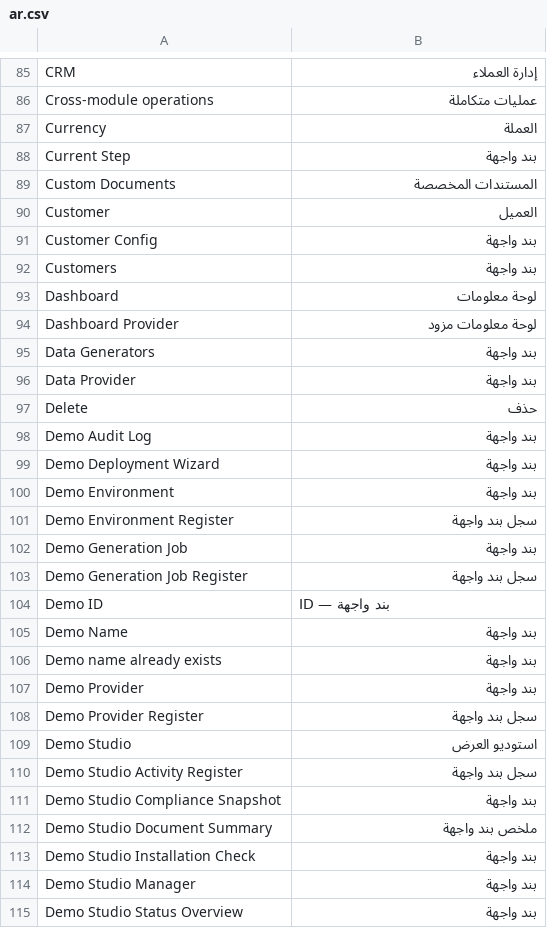
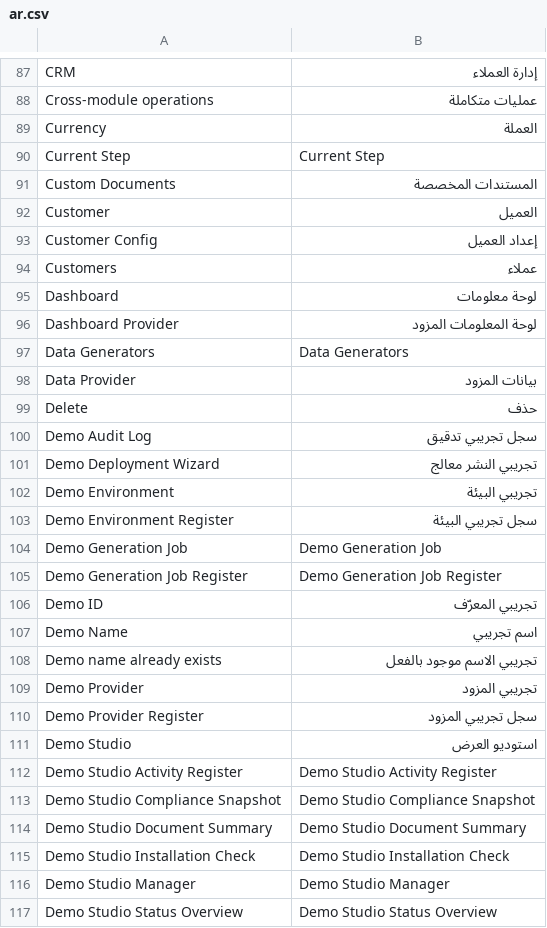
Before and after one commit to ErpGenex/erpgenex_demo_studio, a CSV file: erpgenex_demo_studio/translations/ar.csv, drawn as a sheet; only a part is shown, gaps mark what is left out; the diff covers the shown part only.

```diff
--- a/erpgenex_demo_studio/translations/ar.csv
+++ b/erpgenex_demo_studio/translations/ar.csv
@@ -87,29 +89,29 @@ Cross-module operations,عمليات متكاملة
 Currency,العملة
-Current Step,بند واجهة
+Current Step,Current Step
 Custom Documents,المستندات المخصصة
 Customer,العميل
-Customer Config,بند واجهة
-Customers,بند واجهة
+Customer Config,إعداد العميل
+Customers,عملاء
 Dashboard,لوحة معلومات
-Dashboard Provider,لوحة معلومات مزود
-Data Generators,بند واجهة
-Data Provider,بند واجهة
+Dashboard Provider,لوحة المعلومات المزود
+Data Generators,Data Generators
+Data Provider,بيانات المزود
 Delete,حذف
-Demo Audit Log,بند واجهة
-Demo Deployment Wizard,بند واجهة
-Demo Environment,بند واجهة
-Demo Environment Register,سجل بند واجهة
-Demo Generation Job,بند واجهة
-Demo Generation Job Register,سجل بند واجهة
-Demo ID,ID — بند واجهة
-Demo Name,بند واجهة
-Demo name already exists,بند واجهة
-Demo Provider,بند واجهة
-Demo Provider Register,سجل بند واجهة
+Demo Audit Log,سجل تجريبي تدقيق
+Demo Deployment Wizard,تجريبي النشر معالج
+Demo Environment,تجريبي البيئة
+Demo Environment Register,سجل تجريبي البيئة
+Demo Generation Job,Demo Generation Job
+Demo Generation Job Register,Demo Generation Job Register
+Demo ID,تجريبي المعرّف
+Demo Name,اسم تجريبي
+Demo name already exists,تجريبي الاسم موجود بالفعل
+Demo Provider,تجريبي المزود
+Demo Provider Register,سجل تجريبي المزود
 Demo Studio,استوديو العرض
-Demo Studio Activity Register,سجل بند واجهة
-Demo Studio Compliance Snapshot,بند واجهة
-Demo Studio Document Summary,ملخص بند واجهة
-Demo Studio Installation Check,بند واجهة
-Demo Studio Manager,بند واجهة
-Demo Studio Status Overview,بند واجهة
+Demo Studio Activity Register,Demo Studio Activity Register
+Demo Studio Compliance Snapshot,Demo Studio Compliance Snapshot
+Demo Studio Document Summary,Demo Studio Document Summary
+Demo Studio Installation Check,Demo Studio Installation Check
+Demo Studio Manager,Demo Studio Manager
+Demo Studio Status Overview,Demo Studio Status Overview
```
Also changed, not shown: 14 added rows and 122 edited cells elsewhere in this file, 11 other files.
